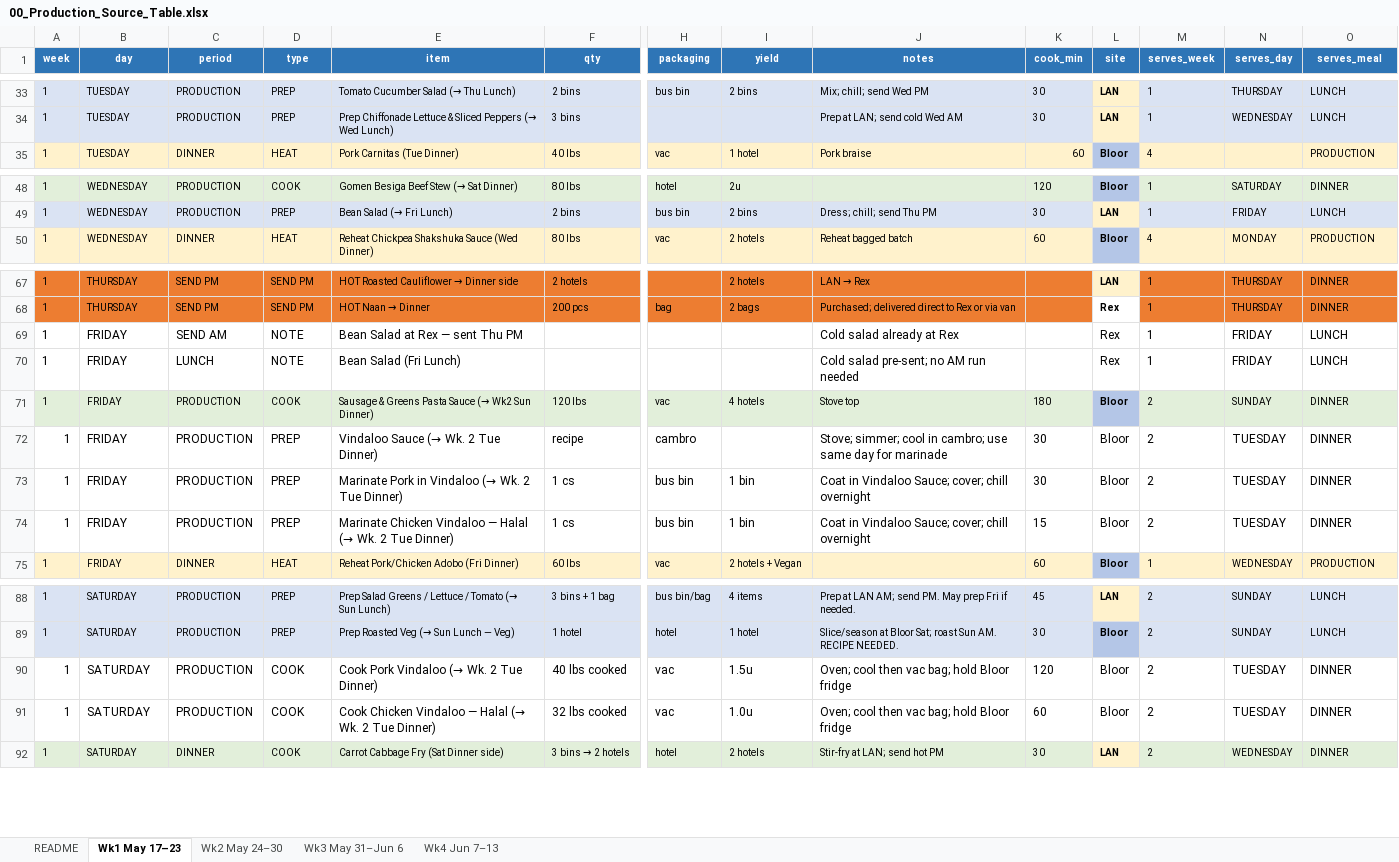
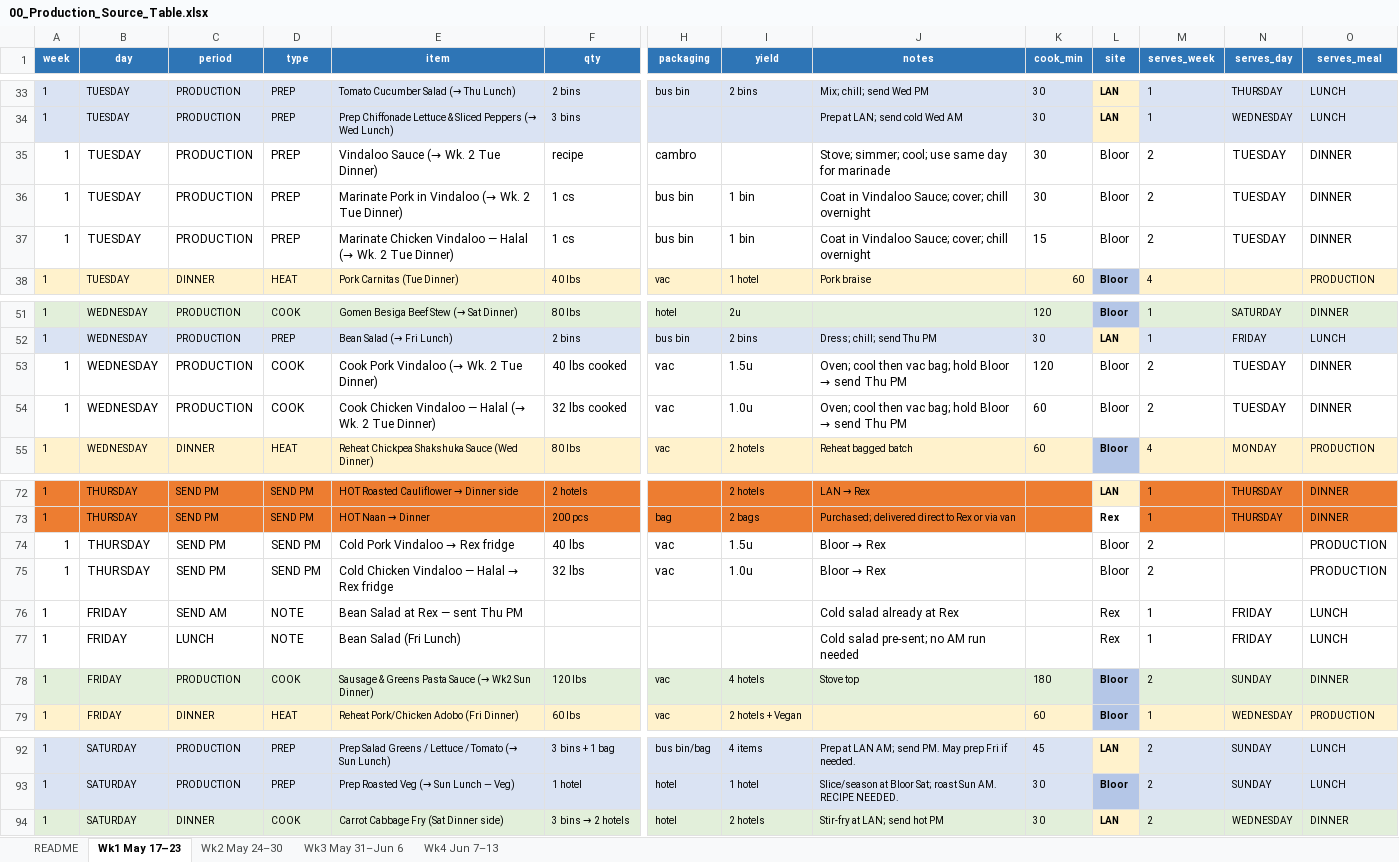
Before and after one commit to kennedyjasondavid-eng/conc-kitchen-hub, an Excel workbook: 00_Production_Source_Table.xlsx, sheet Wk1 May 17–23, drawn as a sheet; only a part is shown, gaps mark what is left out; values as stored, in another font and other column widths than the file's, no borders; removed rows and columns are numbered as before the commit, all else as after; rows hold the shown columns only; the diff names each change by its address in the sheet, - before the commit and + after, or states it on an @@ line.

Commit message:
vindaloo fix

```diff
--- a/00_Production_Source_Table.xlsx (sheet Wk1 May 17–23)
+++ b/00_Production_Source_Table.xlsx (sheet Wk1 May 17–23)
+row 35: 1 | TUESDAY | PRODUCTION | PREP | Vindaloo Sauce (→ Wk. 2 Tue Dinner) | recipe | cambro |  | Stove; simmer; cool; use same day for marinade | 30 | Bloor | 2 | TUESDAY | DINNER
+row 36: 1 | TUESDAY | PRODUCTION | PREP | Marinate Pork in Vindaloo (→ Wk. 2 Tue Dinner) | 1 cs | bus bin | 1 bin | Coat in Vindaloo Sauce; cover; chill overnight | 30 | Bloor | 2 | TUESDAY | DINNER
+row 37: 1 | TUESDAY | PRODUCTION | PREP | Marinate Chicken Vindaloo — Halal (→ Wk. 2 Tue Dinner) | 1 cs | bus bin | 1 bin | Coat in Vindaloo Sauce; cover; chill overnight | 15 | Bloor | 2 | TUESDAY | DINNER
+row 53: 1 | WEDNESDAY | PRODUCTION | COOK | Cook Pork Vindaloo (→ Wk. 2 Tue Dinner) | 40 lbs cooked | vac | 1.5u | Oven; cool then vac bag; hold Bloor → send Thu PM | 120 | Bloor | 2 | TUESDAY | DINNER
+row 54: 1 | WEDNESDAY | PRODUCTION | COOK | Cook Chicken Vindaloo — Halal (→ Wk. 2 Tue Dinner) | 32 lbs cooked | vac | 1.0u | Oven; cool then vac bag; hold Bloor → send Thu PM | 60 | Bloor | 2 | TUESDAY | DINNER
+row 74: 1 | THURSDAY | SEND PM | SEND PM | Cold Pork Vindaloo → Rex fridge | 40 lbs | vac | 1.5u | Bloor → Rex |  | Bloor | 2 |  | PRODUCTION
+row 75: 1 | THURSDAY | SEND PM | SEND PM | Cold Chicken Vindaloo — Halal → Rex fridge | 32 lbs | vac | 1.0u | Bloor → Rex |  | Bloor | 2 |  | PRODUCTION
-row 72: 1 | FRIDAY | PRODUCTION | PREP | Vindaloo Sauce (→ Wk. 2 Tue Dinner) | recipe | cambro |  | Stove; simmer; cool in cambro; use same day for marinade | 30 | Bloor | 2 | TUESDAY | DINNER
-row 73: 1 | FRIDAY | PRODUCTION | PREP | Marinate Pork in Vindaloo (→ Wk. 2 Tue Dinner) | 1 cs | bus bin | 1 bin | Coat in Vindaloo Sauce; cover; chill overnight | 30 | Bloor | 2 | TUESDAY | DINNER
-row 74: 1 | FRIDAY | PRODUCTION | PREP | Marinate Chicken Vindaloo — Halal (→ Wk. 2 Tue Dinner) | 1 cs | bus bin | 1 bin | Coat in Vindaloo Sauce; cover; chill overnight | 15 | Bloor | 2 | TUESDAY | DINNER
-row 90: 1 | SATURDAY | PRODUCTION | COOK | Cook Pork Vindaloo (→ Wk. 2 Tue Dinner) | 40 lbs cooked | vac | 1.5u | Oven; cool then vac bag; hold Bloor fridge | 120 | Bloor | 2 | TUESDAY | DINNER
-row 91: 1 | SATURDAY | PRODUCTION | COOK | Cook Chicken Vindaloo — Halal (→ Wk. 2 Tue Dinner) | 32 lbs cooked | vac | 1.0u | Oven; cool then vac bag; hold Bloor fridge | 60 | Bloor | 2 | TUESDAY | DINNER
```
Also changed, not shown: sheet Wk3 May 31–Jun 6, sheet Wk2 May 24–30, 2 other files.
